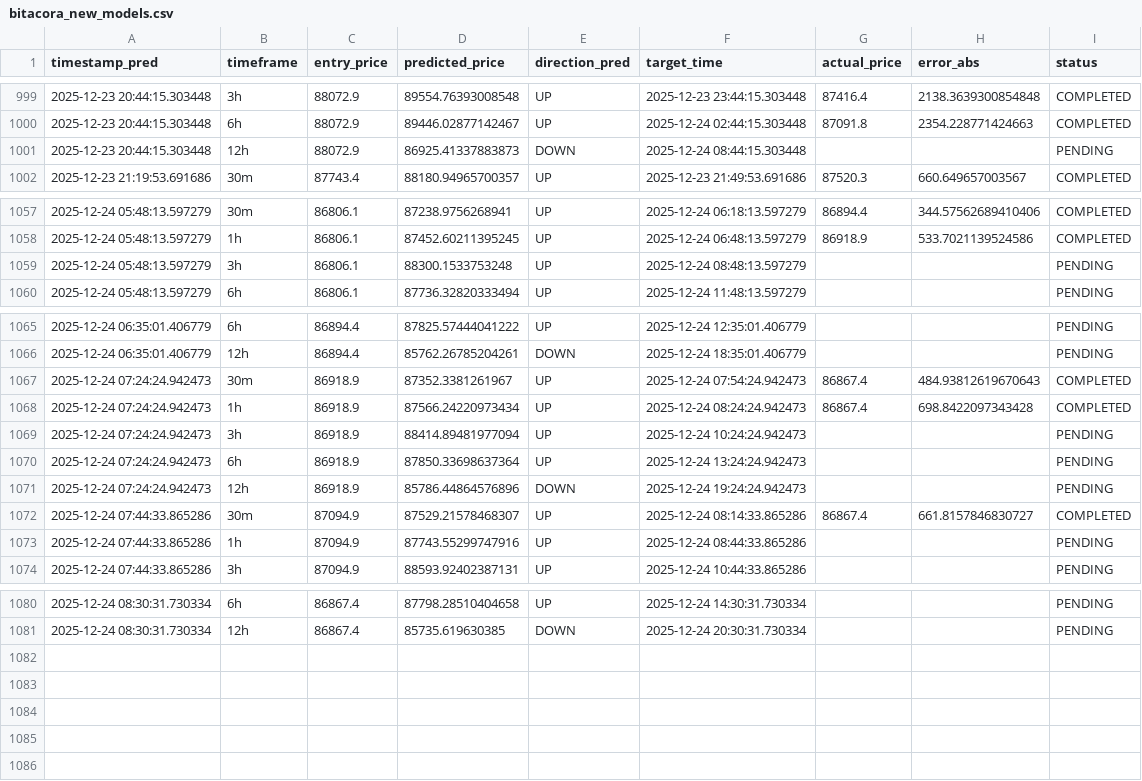
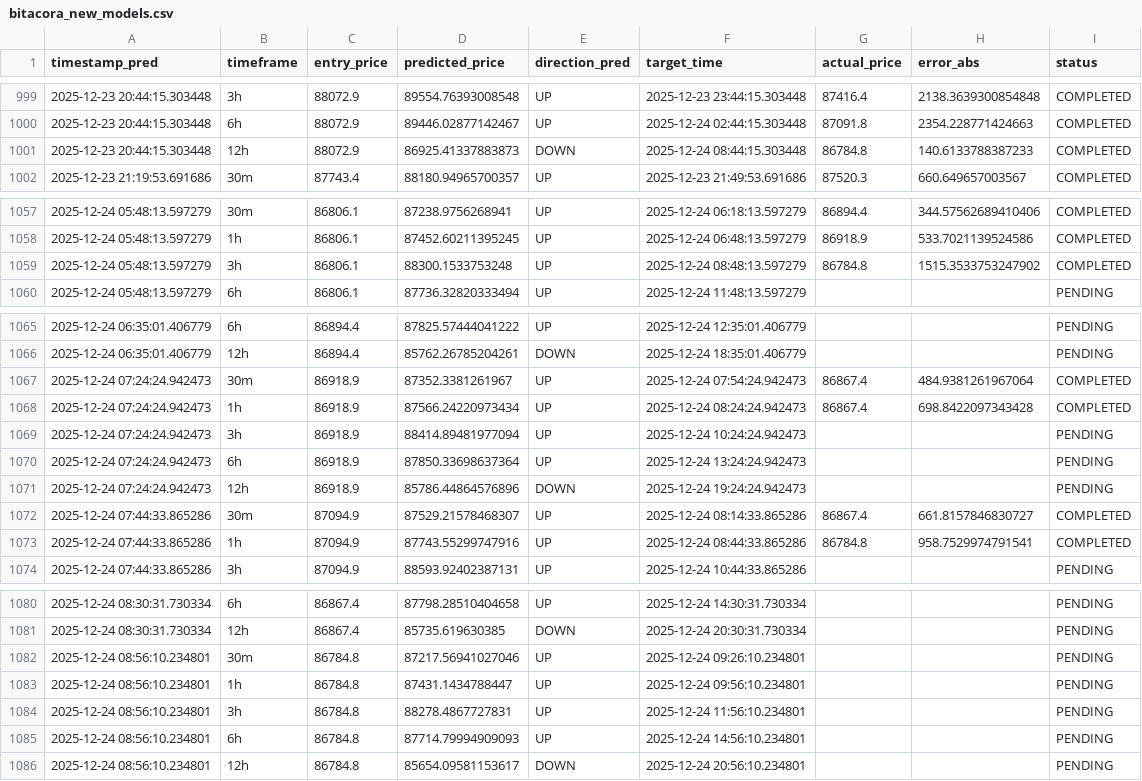
Before and after one commit to marchelo23/btc-live-test-private, a CSV file: bitacora_new_models.csv, drawn as a sheet; only a part is shown, gaps mark what is left out.

```diff
--- a/bitacora_new_models.csv
+++ b/bitacora_new_models.csv
@@ -1000,3 +1000,3 @@ timestamp_pred,timeframe,entry_price,predicted_price,direction_pred,target_time,
 2025-12-23 20:44:15.303448,6h,88072.9,89446.02877142467,UP,2025-12-24 02:44:15.303448,87091.8,2354.228771424663,COMPLETED
-2025-12-23 20:44:15.303448,12h,88072.9,86925.41337883873,DOWN,2025-12-24 08:44:15.303448,,,PENDING
+2025-12-23 20:44:15.303448,12h,88072.9,86925.41337883873,DOWN,2025-12-24 08:44:15.303448,86784.8,140.6133788387233,COMPLETED
 2025-12-23 21:19:53.691686,30m,87743.4,88180.94965700357,UP,2025-12-23 21:49:53.691686,87520.3,660.649657003567,COMPLETED
@@ -1058,3 +1058,3 @@ timestamp_pred,timeframe,entry_price,predicted_price,direction_pred,target_time,
 2025-12-24 05:48:13.597279,1h,86806.1,87452.60211395245,UP,2025-12-24 06:48:13.597279,86918.9,533.7021139524586,COMPLETED
-2025-12-24 05:48:13.597279,3h,86806.1,88300.1533753248,UP,2025-12-24 08:48:13.597279,,,PENDING
+2025-12-24 05:48:13.597279,3h,86806.1,88300.1533753248,UP,2025-12-24 08:48:13.597279,86784.8,1515.3533753247902,COMPLETED
 2025-12-24 05:48:13.597279,6h,86806.1,87736.32820333494,UP,2025-12-24 11:48:13.597279,,,PENDING
@@ -1066,3 +1066,3 @@ timestamp_pred,timeframe,entry_price,predicted_price,direction_pred,target_time,
 2025-12-24 06:35:01.406779,12h,86894.4,85762.26785204261,DOWN,2025-12-24 18:35:01.406779,,,PENDING
-2025-12-24 07:24:24.942473,30m,86918.9,87352.3381261967,UP,2025-12-24 07:54:24.942473,86867.4,484.93812619670643,COMPLETED
+2025-12-24 07:24:24.942473,30m,86918.9,87352.3381261967,UP,2025-12-24 07:54:24.942473,86867.4,484.9381261967064,COMPLETED
 2025-12-24 07:24:24.942473,1h,86918.9,87566.24220973434,UP,2025-12-24 08:24:24.942473,86867.4,698.8422097343428,COMPLETED
@@ -1072,3 +1072,3 @@ timestamp_pred,timeframe,entry_price,predicted_price,direction_pred,target_time,
 2025-12-24 07:44:33.865286,30m,87094.9,87529.21578468307,UP,2025-12-24 08:14:33.865286,86867.4,661.8157846830727,COMPLETED
-2025-12-24 07:44:33.865286,1h,87094.9,87743.55299747916,UP,2025-12-24 08:44:33.865286,,,PENDING
+2025-12-24 07:44:33.865286,1h,87094.9,87743.55299747916,UP,2025-12-24 08:44:33.865286,86784.8,958.7529974791541,COMPLETED
 2025-12-24 07:44:33.865286,3h,87094.9,88593.92402387131,UP,2025-12-24 10:44:33.865286,,,PENDING
@@ -1081 +1081,6 @@ timestamp_pred,timeframe,entry_price,predicted_price,direction_pred,target_time,
 2025-12-24 08:30:31.730334,12h,86867.4,85735.619630385,DOWN,2025-12-24 20:30:31.730334,,,PENDING
+2025-12-24 08:56:10.234801,30m,86784.8,87217.56941027046,UP,2025-12-24 09:26:10.234801,,,PENDING
+2025-12-24 08:56:10.234801,1h,86784.8,87431.1434788447,UP,2025-12-24 09:56:10.234801,,,PENDING
+2025-12-24 08:56:10.234801,3h,86784.8,88278.4867727831,UP,2025-12-24 11:56:10.234801,,,PENDING
+2025-12-24 08:56:10.234801,6h,86784.8,87714.79994909093,UP,2025-12-24 14:56:10.234801,,,PENDING
+2025-12-24 08:56:10.234801,12h,86784.8,85654.09581153617,DOWN,2025-12-24 20:56:10.234801,,,PENDING
```
